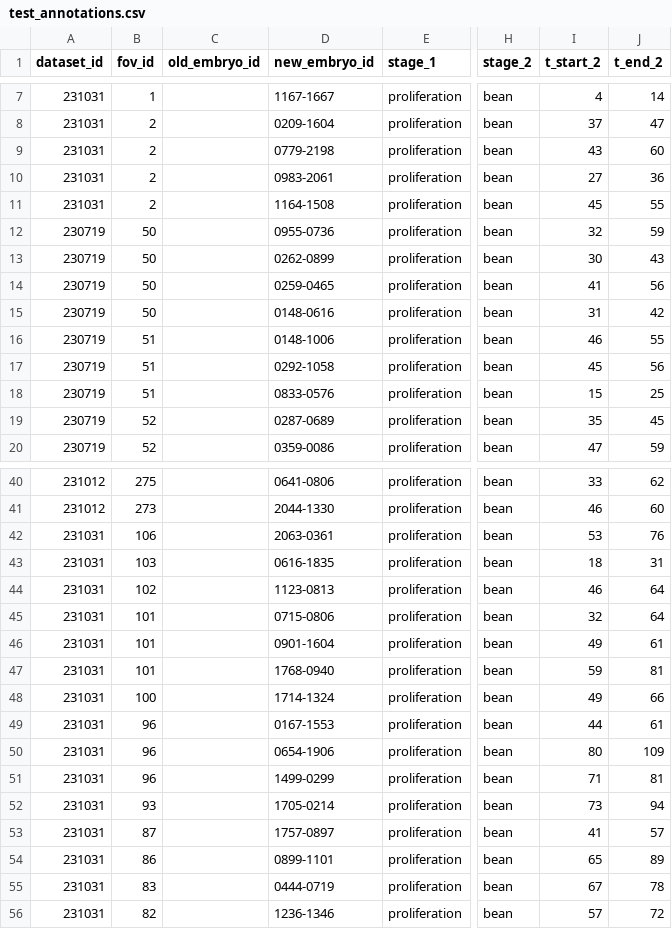
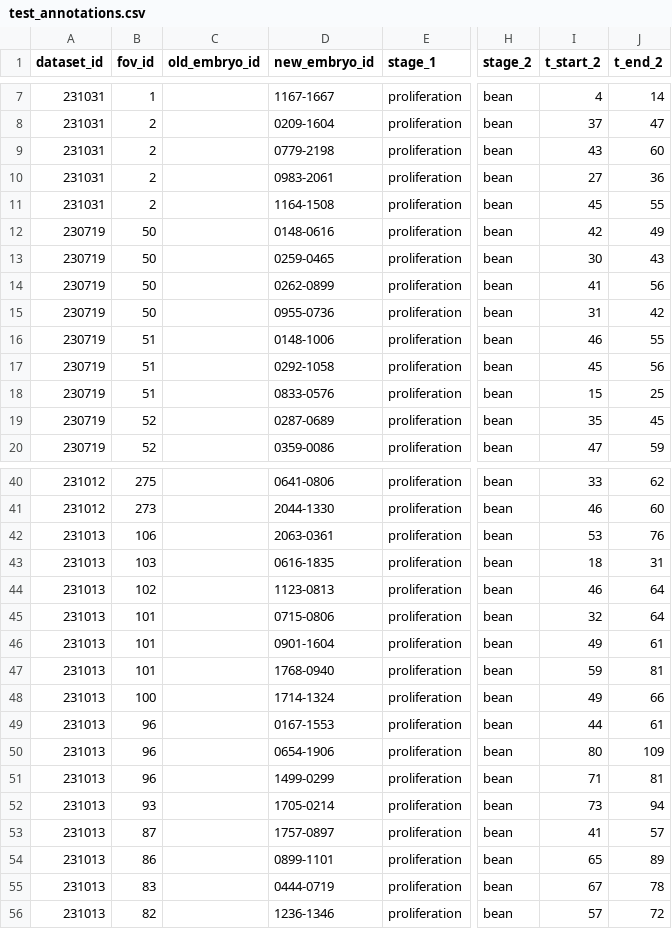
Before and after one commit to Arcadia-Science/2023-nematode-embryo-classifier, a CSV file: ground_truth/test_annotations.csv, drawn as a sheet; only a part is shown, gaps mark what is left out; the diff names each change by its address in the sheet, - before the commit and + after, or states it on an @@ line.

Commit message:
fixed fov50 and date swap on 231013

```diff
--- a/ground_truth/test_annotations.csv
+++ b/ground_truth/test_annotations.csv
-D12 (new_embryo_id): 0955-0736
+D12 (new_embryo_id): 0148-0616
-I12 (t_start_2): 32
+I12 (t_start_2): 42
-J12 (t_end_2): 59
+J12 (t_end_2): 49
-D13 (new_embryo_id): 0262-0899
+D13 (new_embryo_id): 0259-0465
-D14 (new_embryo_id): 0259-0465
+D14 (new_embryo_id): 0262-0899
-D15 (new_embryo_id): 0148-0616
+D15 (new_embryo_id): 0955-0736
-A42:A56 (dataset_id): 231031
+A42:A56 (dataset_id): 231013
```
